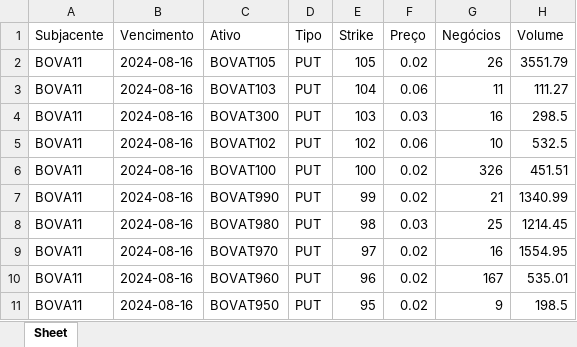
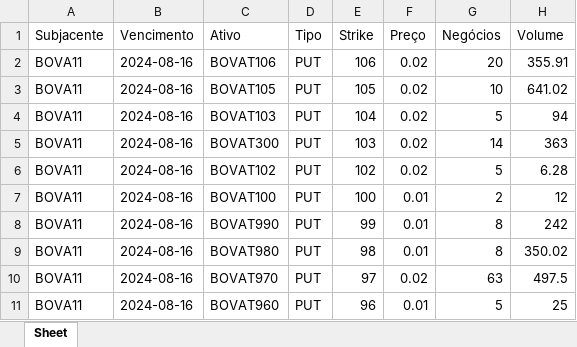
Before and after one commit to harpaquant/harpapro, an Excel workbook: bova11_disaster.xlsx, sheet Sheet, drawn as a sheet; values as stored, in another font and other column widths than the file's, no borders; removed rows and columns are numbered as before the commit, all else as after; the diff names each change by its address in the sheet, - before the commit and + after, or states it on an @@ line.

```diff
--- a/bova11_disaster.xlsx (sheet Sheet)
+++ b/bova11_disaster.xlsx (sheet Sheet)
+row 2: BOVA11 | 2024-08-16 | BOVAT106 | PUT | 106 | 0.02 | 20 | 355.91
-G3 (Negócios): 26
+G3 (Negócios): 10
-H3 (Volume): 3551.79
+H3 (Volume): 641.02
-F4 (Preço): 0.06
+F4 (Preço): 0.02
-G4 (Negócios): 11
+G4 (Negócios): 5
-H4 (Volume): 111.27
+H4 (Volume): 94
-F5 (Preço): 0.03
+F5 (Preço): 0.02
-G5 (Negócios): 16
+G5 (Negócios): 14
-H5 (Volume): 298.5
+H5 (Volume): 363
-F6 (Preço): 0.06
+F6 (Preço): 0.02
-G6 (Negócios): 10
+G6 (Negócios): 5
-H6 (Volume): 532.5
+H6 (Volume): 6.28
-F7:F8 (Preço): 0.02
+F7:F8 (Preço): 0.01
-G7 (Negócios): 326
+G7 (Negócios): 2
-H7 (Volume): 451.51
+H7 (Volume): 12
-G8 (Negócios): 21
+G8 (Negócios): 8
-H8 (Volume): 1340.99
+H8 (Volume): 242
-F9 (Preço): 0.03
+F9 (Preço): 0.01
-G9 (Negócios): 25
+G9 (Negócios): 8
-H9 (Volume): 1214.45
+H9 (Volume): 350.02
-G10 (Negócios): 16
+G10 (Negócios): 63
-H10 (Volume): 1554.95
+H10 (Volume): 497.5
-F11 (Preço): 0.02
+F11 (Preço): 0.01
-G11 (Negócios): 167
+G11 (Negócios): 5
-H11 (Volume): 535.01
+H11 (Volume): 25
-row 11: BOVA11 | 2024-08-16 | BOVAT950 | PUT | 95 | 0.02 | 9 | 198.5
```
Also changed, not shown: pcrabev.xlsx, pcrbbdc.xlsx, 4 other files.
